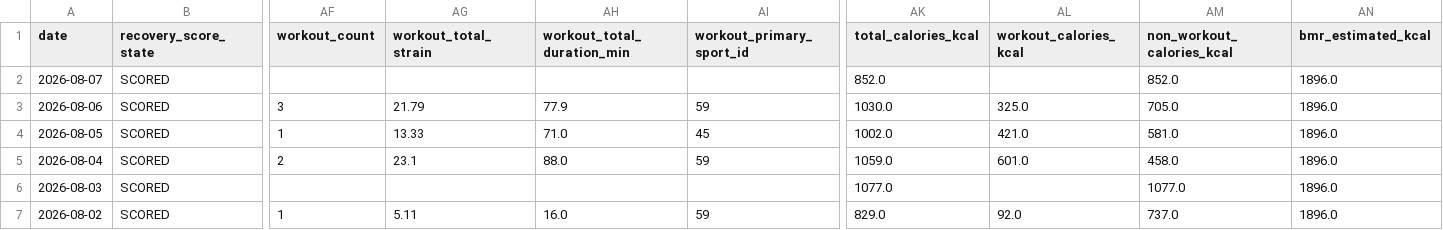
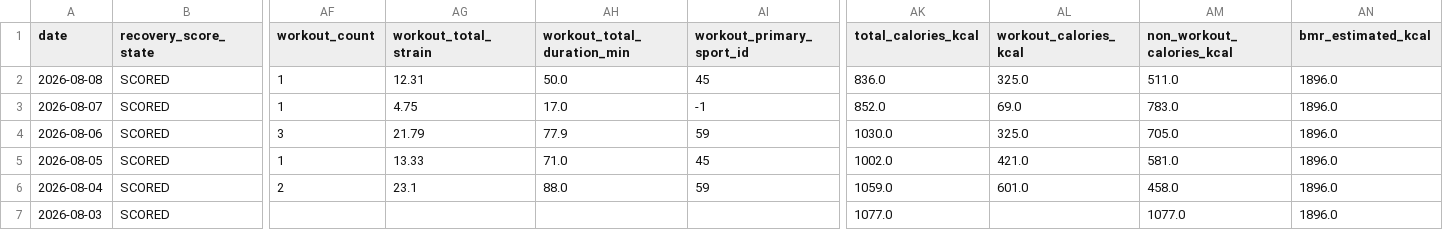
Before and after one commit to auckiefenstermacher19-cmd/Health-Tracker, a CSV file: Health_Tracker_Master.csv, drawn as a sheet; only a part is shown, gaps mark what is left out; the shorter side is filled out with more unchanged rows; addresses are those after the commit; rows hold the shown columns only; the diff names each change by its address in the sheet, - before the commit and + after, or states it on an @@ line.

```diff
--- a/Health_Tracker_Master.csv
+++ b/Health_Tracker_Master.csv
+row 2: 2026-08-08 | SCORED | 1 | 12.31 | 50.0 | 45 | 836.0 | 325.0 | 511.0 | 1896.0
-AF3 (workout_count): (empty)
+AF3 (workout_count): 1
-AG3 (workout_total_strain): (empty)
+AG3 (workout_total_strain): 4.75
-AH3 (workout_total_duration_min): (empty)
+AH3 (workout_total_duration_min): 17.0
-AI3 (workout_primary_sport_id): (empty)
+AI3 (workout_primary_sport_id): -1
-AL3 (workout_calories_kcal): (empty)
+AL3 (workout_calories_kcal): 69.0
-AM3 (non_workout_calories_kcal): 852.0
+AM3 (non_workout_calories_kcal): 783.0
```
Also changed, not shown: 3 other files.
